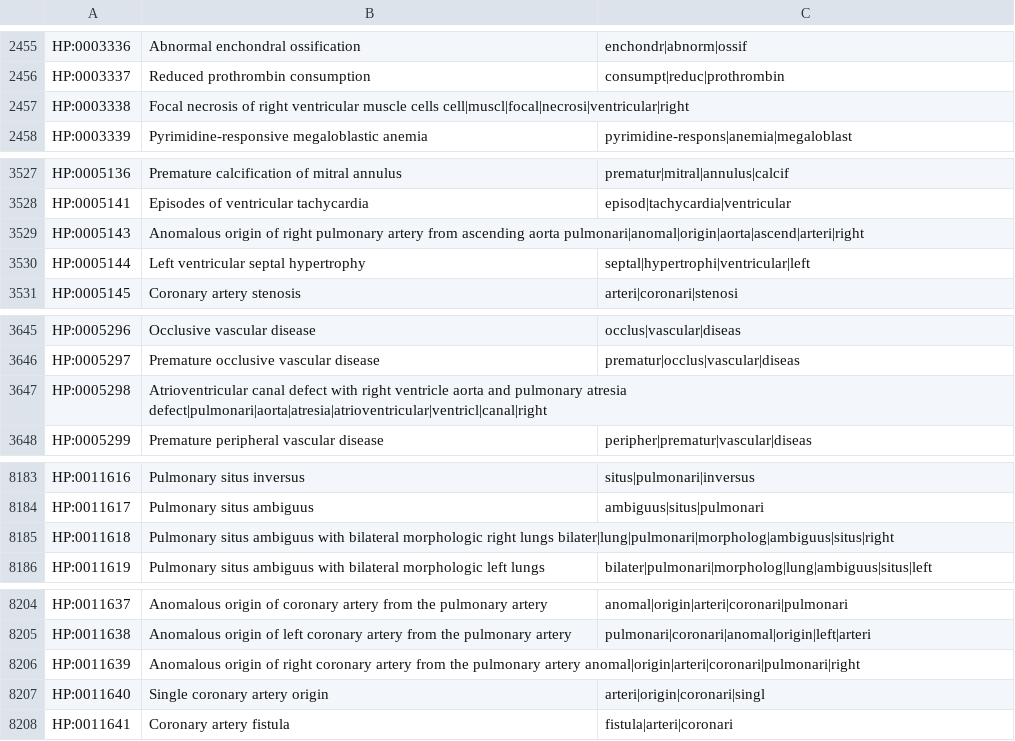
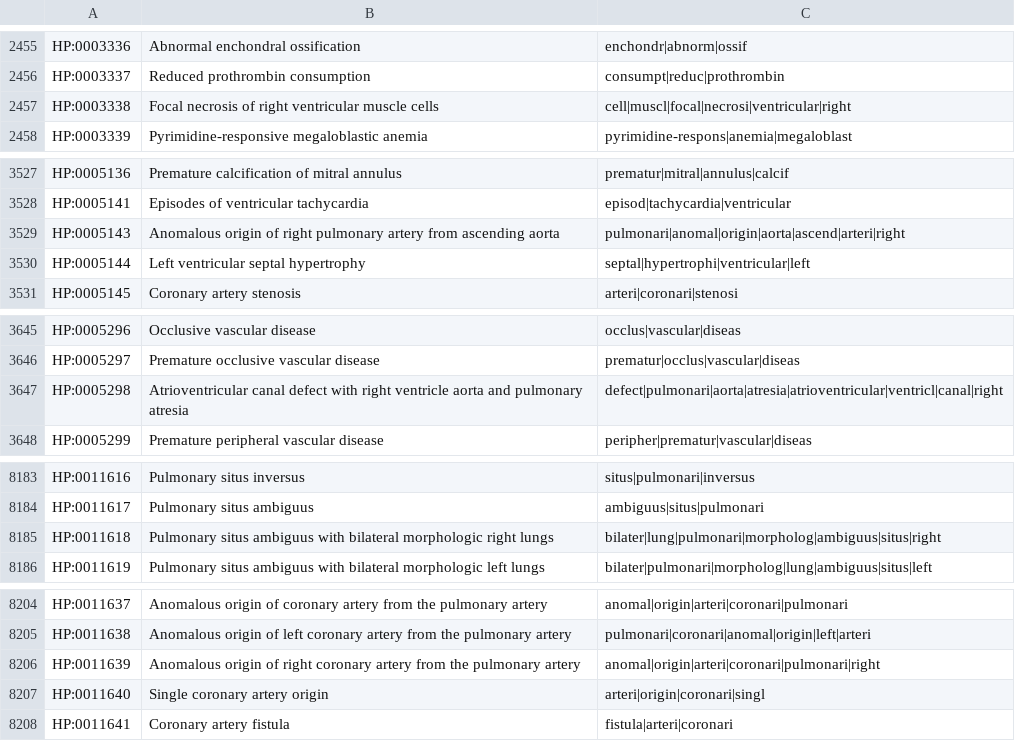
Before and after one commit to HazyResearch/dd-genomics, a TSV file: dicts/hpoterm_abnormalities_mentions.tsv, drawn as a sheet; only a part is shown, gaps mark what is left out; the diff covers the shown part only.

```diff
--- a/dicts/hpoterm_abnormalities_mentions.tsv
+++ b/dicts/hpoterm_abnormalities_mentions.tsv
@@ -2456,3 +2456,3 @@ HP:0003336	Abnormal enchondral ossification	enchondr|abnorm|ossif
 HP:0003337	Reduced prothrombin consumption	consumpt|reduc|prothrombin
-HP:0003338	Focal necrosis of right ventricular muscle cells cell|muscl|focal|necrosi|ventricular|right
+HP:0003338	Focal necrosis of right ventricular muscle cells	cell|muscl|focal|necrosi|ventricular|right
 HP:0003339	Pyrimidine-responsive megaloblastic anemia	pyrimidine-respons|anemia|megaloblast
@@ -3528,3 +3528,3 @@ HP:0005136	Premature calcification of mitral annulus	prematur|mitral|annulus|cal
 HP:0005141	Episodes of ventricular tachycardia	episod|tachycardia|ventricular
-HP:0005143	Anomalous origin of right pulmonary artery from ascending aorta pulmonari|anomal|origin|aorta|ascend|arteri|right
+HP:0005143	Anomalous origin of right pulmonary artery from ascending aorta	pulmonari|anomal|origin|aorta|ascend|arteri|right
 HP:0005144	Left ventricular septal hypertrophy	septal|hypertrophi|ventricular|left
@@ -3646,3 +3646,3 @@ HP:0005296	Occlusive vascular disease	occlus|vascular|diseas
 HP:0005297	Premature occlusive vascular disease	prematur|occlus|vascular|diseas
-HP:0005298	Atrioventricular canal defect with right ventricle aorta and pulmonary atresia defect|pulmonari|aorta|atresia|atrioventricular|ventricl|canal|right
+HP:0005298	Atrioventricular canal defect with right ventricle aorta and pulmonary atresia	defect|pulmonari|aorta|atresia|atrioventricular|ventricl|canal|right
 HP:0005299	Premature peripheral vascular disease	peripher|prematur|vascular|diseas
@@ -8184,3 +8184,3 @@ HP:0011616	Pulmonary situs inversus	situs|pulmonari|inversus
 HP:0011617	Pulmonary situs ambiguus	ambiguus|situs|pulmonari
-HP:0011618	Pulmonary situs ambiguus with bilateral morphologic right lungs bilater|lung|pulmonari|morpholog|ambiguus|situs|right
+HP:0011618	Pulmonary situs ambiguus with bilateral morphologic right lungs	bilater|lung|pulmonari|morpholog|ambiguus|situs|right
 HP:0011619	Pulmonary situs ambiguus with bilateral morphologic left lungs	bilater|pulmonari|morpholog|lung|ambiguus|situs|left
@@ -8205,3 +8205,3 @@ HP:0011637	Anomalous origin of coronary artery from the pulmonary artery	anomal|
 HP:0011638	Anomalous origin of left coronary artery from the pulmonary artery	pulmonari|coronari|anomal|origin|left|arteri
-HP:0011639	Anomalous origin of right coronary artery from the pulmonary artery anomal|origin|arteri|coronari|pulmonari|right
+HP:0011639	Anomalous origin of right coronary artery from the pulmonary artery	anomal|origin|arteri|coronari|pulmonari|right
 HP:0011640	Single coronary artery origin	arteri|origin|coronari|singl
```
Also changed, not shown: 44 edited cells elsewhere in this file.
